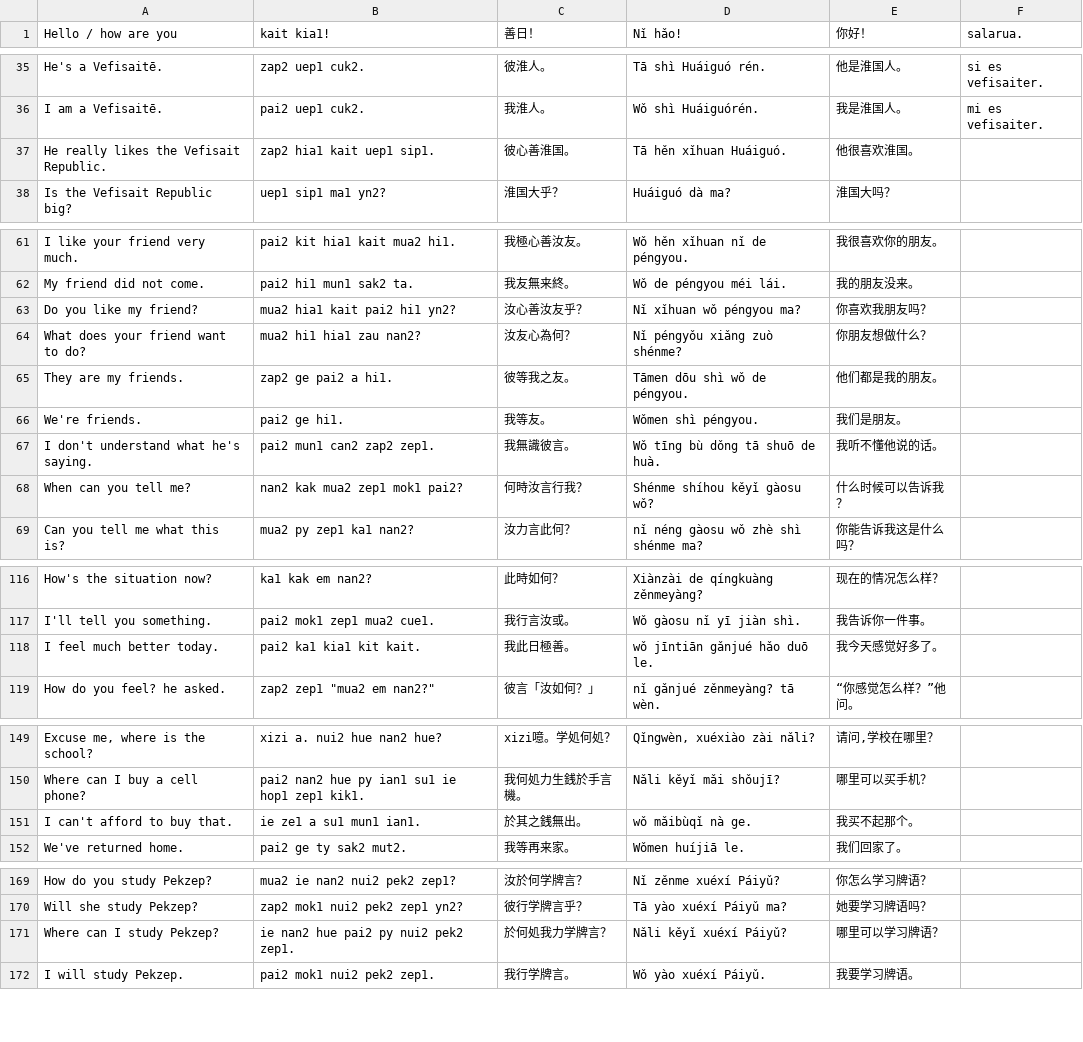
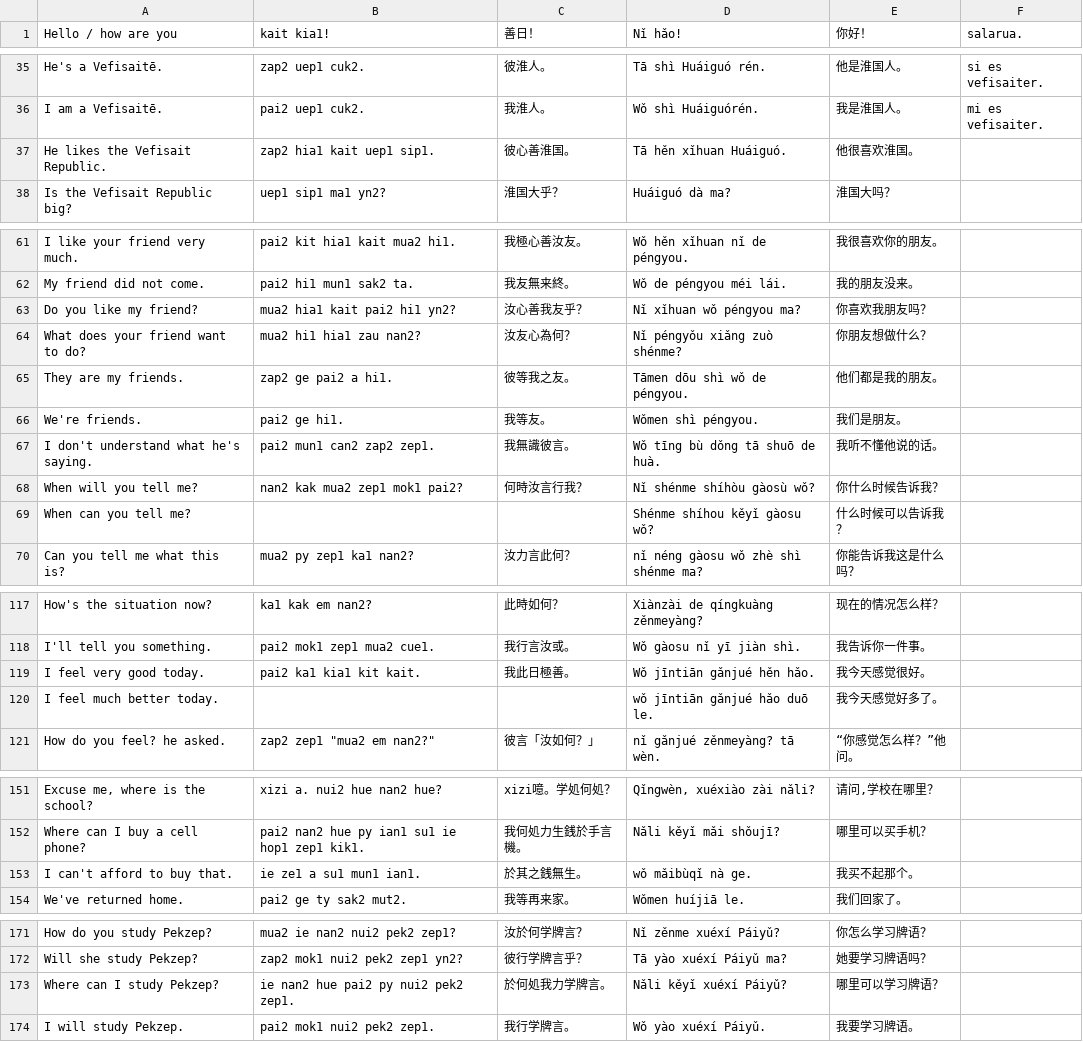
Before and after one commit to jurliyuuri/spoonfed_pekzep, a TSV file: raw/Spoonfed Pekzep - SpoonfedPekzep.tsv, drawn as a sheet; only a part is shown, gaps mark what is left out; the diff covers the shown part only.

```diff
--- a/raw/Spoonfed Pekzep - SpoonfedPekzep.tsv
+++ b/raw/Spoonfed Pekzep - SpoonfedPekzep.tsv
@@ -36,3 +36,3 @@ He's a Vefisaitē.	zap2 uep1 cuk2.	彼淮人。	Tā shì Huáiguó rén.	他是
 I am a Vefisaitē.	pai2 uep1 cuk2.	我淮人。	Wǒ shì Huáiguórén.	我是淮国人。	mi es vefisaiter.
-He really likes the Vefisait Republic.	zap2 hia1 kait uep1 sip1.	彼心善淮国。	Tā hěn xǐhuan Huáiguó.	他很喜欢淮国。	
+He likes the Vefisait Republic.	zap2 hia1 kait uep1 sip1.	彼心善淮国。	Tā hěn xǐhuan Huáiguó.	他很喜欢淮国。	
 Is the Vefisait Republic big?	uep1 sip1 ma1 yn2?	淮国大乎？	Huáiguó dà ma?	淮国大吗？	
@@ -62,3 +62,3 @@ I like your friend very much.	pai2 kit hia1 kait mua2 hi1.	我極心善汝友。
 My friend did not come.	pai2 hi1 mun1 sak2 ta.	我友無来終。	Wǒ de péngyou méi lái.	我的朋友没来。	
-Do you like my friend?	mua2 hia1 kait pai2 hi1 yn2?	汝心善汝友乎？	Nǐ xǐhuan wǒ péngyou ma?	你喜欢我朋友吗？	
+Do you like my friend?	mua2 hia1 kait pai2 hi1 yn2?	汝心善我友乎？	Nǐ xǐhuan wǒ péngyou ma?	你喜欢我朋友吗？	
 What does your friend want to do?	mua2 hi1 hia1 zau nan2?	汝友心為何？	Nǐ péngyǒu xiǎng zuò shénme?	你朋友想做什么？	
@@ -67,3 +67,4 @@ We're friends.	pai2 ge hi1.	我等友。	Wǒmen shì péngyou.	我们是朋友
 I don't understand what he's saying.	pai2 mun1 can2 zap2 zep1.	我無識彼言。	Wǒ tīng bù dǒng tā shuō de huà.	我听不懂他说的话。	
-When can you tell me?	nan2 kak mua2 zep1 mok1 pai2?	何時汝言行我？	Shénme shíhou kěyǐ gàosu wǒ?	什么时候可以告诉我？	
+When will you tell me?	nan2 kak mua2 zep1 mok1 pai2?	何時汝言行我？	Nǐ shénme shíhòu gàosù wǒ?	你什么时候告诉我？	
+When can you tell me?			Shénme shíhou kěyǐ gàosu wǒ?	什么时候可以告诉我？	
 Can you tell me what this is?	mua2 py zep1 ka1 nan2?	汝力言此何？	nǐ néng gàosu wǒ zhè shì shénme ma?	你能告诉我这是什么吗？	
@@ -117,3 +118,4 @@ How's the situation now?	ka1 kak em nan2?	此時如何？	Xiànzài de qíngkuà
 I'll tell you something.	pai2 mok1 zep1 mua2 cue1.	我行言汝或。	Wǒ gàosu nǐ yī jiàn shì.	我告诉你一件事。	
-I feel much better today.	pai2 ka1 kia1 kit kait.	我此日極善。	wǒ jīntiān gǎnjué hǎo duō le.	我今天感觉好多了。	
+I feel very good today.	pai2 ka1 kia1 kit kait.	我此日極善。	Wǒ jīntiān gǎnjué hěn hǎo.	我今天感觉很好。	
+I feel much better today.			wǒ jīntiān gǎnjué hǎo duō le.	我今天感觉好多了。	
 How do you feel? he asked.	zap2 zep1 "mua2 em nan2?"	彼言「汝如何？」	nǐ gǎnjué zěnmeyàng? tā wèn.	“你感觉怎么样？”他问。	
@@ -150,3 +152,3 @@ Excuse me, where is the school?	xizi a. nui2 hue nan2 hue?	xizi噫。学処何
 Where can I buy a cell phone?	pai2 nan2 hue py ian1 su1 ie hop1 zep1 kik1.	我何処力生銭於手言機。	Nǎli kěyǐ mǎi shǒujī?	哪里可以买手机？	
-I can't afford to buy that.	ie ze1 a su1 mun1 ian1.	於其之銭無出。	wǒ mǎibùqǐ nà ge.	我买不起那个。	
+I can't afford to buy that.	ie ze1 a su1 mun1 ian1.	於其之銭無生。	wǒ mǎibùqǐ nà ge.	我买不起那个。	
 We've returned home.	pai2 ge ty sak2 mut2.	我等再来家。	Wǒmen huíjiā le.	我们回家了。	
@@ -170,3 +172,3 @@ How do you study Pekzep?	mua2 ie nan2 nui2 pek2 zep1?	汝於何学牌言？	Nǐ
 Will she study Pekzep?	zap2 mok1 nui2 pek2 zep1 yn2?	彼行学牌言乎？	Tā yào xuéxí Páiyǔ ma?	她要学习牌语吗？	
-Where can I study Pekzep?	ie nan2 hue pai2 py nui2 pek2 zep1.	於何処我力学牌言？	Nǎli kěyǐ xuéxí Páiyǔ?	哪里可以学习牌语？	
+Where can I study Pekzep?	ie nan2 hue pai2 py nui2 pek2 zep1.	於何処我力学牌言。	Nǎli kěyǐ xuéxí Páiyǔ?	哪里可以学习牌语？	
 I will study Pekzep.	pai2 mok1 nui2 pek2 zep1.	我行学牌言。	Wǒ yào xuéxí Páiyǔ.	我要学习牌语。	
```
Also changed, not shown: 2 edited cells elsewhere in this file, 13 other files.
